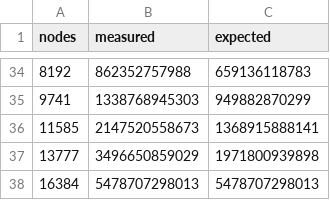
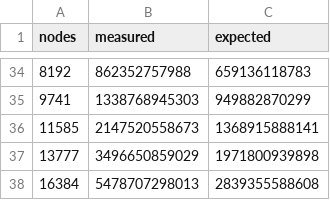
Before and after one commit to dwalend/blog, a CSV file: _site/disentangleParGraphs/results/brandes.csv (was disentangleParGraphs/results/brandes.csv), drawn as a sheet; only a part is shown, gaps mark what is left out.

Commit message:
Added graphs. More edits.

```diff
--- a/disentangleParGraphs/results/brandes.csv
+++ b/_site/disentangleParGraphs/results/brandes.csv
@@ -37,2 +37,2 @@ nodes,measured,expected
 13777,3496650859029,1971800939898
-16384,5478707298013,5478707298013
+16384,5478707298013,2839355588608
```
Also changed, not shown: 13 other files.
